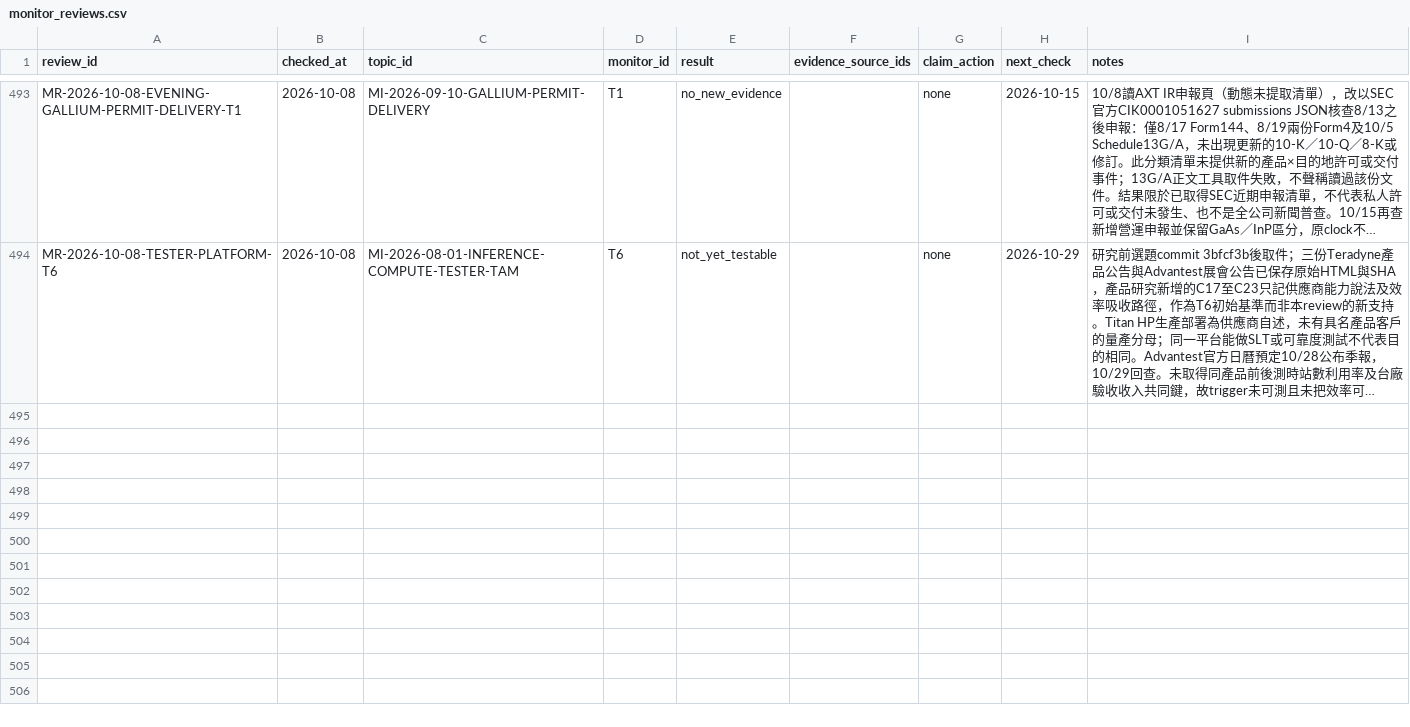
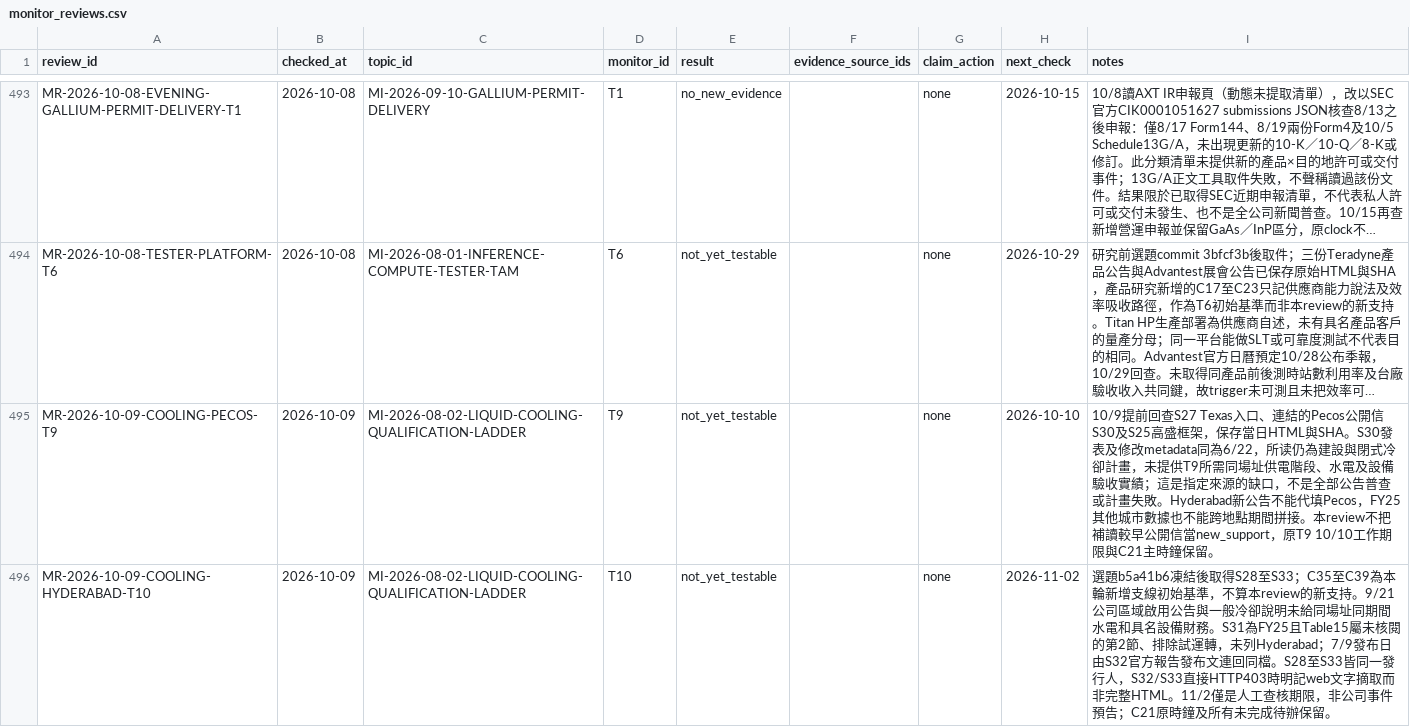
Before and after one commit to DennisLiuCk/strong-weak-scanner, a CSV file: notes/research_method_reviews/monitor_reviews.csv, drawn as a sheet; only a part is shown, gaps mark what is left out; long unchanged cells end in …; the diff names each change by its address in the sheet, - before the commit and + after, or states it on an @@ line.

```diff
--- a/notes/research_method_reviews/monitor_reviews.csv
+++ b/notes/research_method_reviews/monitor_reviews.csv
+row 495: MR-2026-10-09-COOLING-PECOS-T9 | 2026-10-09 | MI-2026-08-02-LIQUID-COOLING-QUALIFICATION-LADDER | T9 | not_yet_testable |  | none | 2026-10-10 | 10/9提前回查S27 Texas入口、連結的Pecos公開信S30及S25高盛框架，保存當日HTML與SHA。S30發表及修改metadata同為6/22，所读仍為建設與閉式冷卻計畫，未提供T9所需同場址供電階段、水電及設備驗收實績；這是指定來源的缺口，不是全部公告普查或計畫失敗。Hyderabad新公告不能代填Pecos，FY25其他城市數據也不能跨地點期間拼接。本review不把補讀較早公開信當new_support，原T9 10/10工作期限與C21主時鐘保留。
+row 496: MR-2026-10-09-COOLING-HYDERABAD-T10 | 2026-10-09 | MI-2026-08-02-LIQUID-COOLING-QUALIFICATION-LADDER | T10 | not_yet_testable |  | none | 2026-11-02 | 選題b5a41b6凍結後取得S28至S33；C35至C39為本輪新增支線初始基準，不算本review的新支持。9/21公司區域啟用公告與一般冷卻說明未給同場址同期間水電和具名設備財務。S31為FY25且Table15屬未核閱的第2節、排除試運轉，未列Hyderabad；7/9發布日由S32官方報告發布文連回同檔。S28至S33皆同一發行人，S32/S33直接HTTP403時明記web文字摘取而非完整HTML。11/2僅是人工查核期限，非公司事件預告；C21原時鐘及所有未完成待辦保留。
```
Also changed, not shown: notes/research_topics/scan_log.csv, 12 other files.
